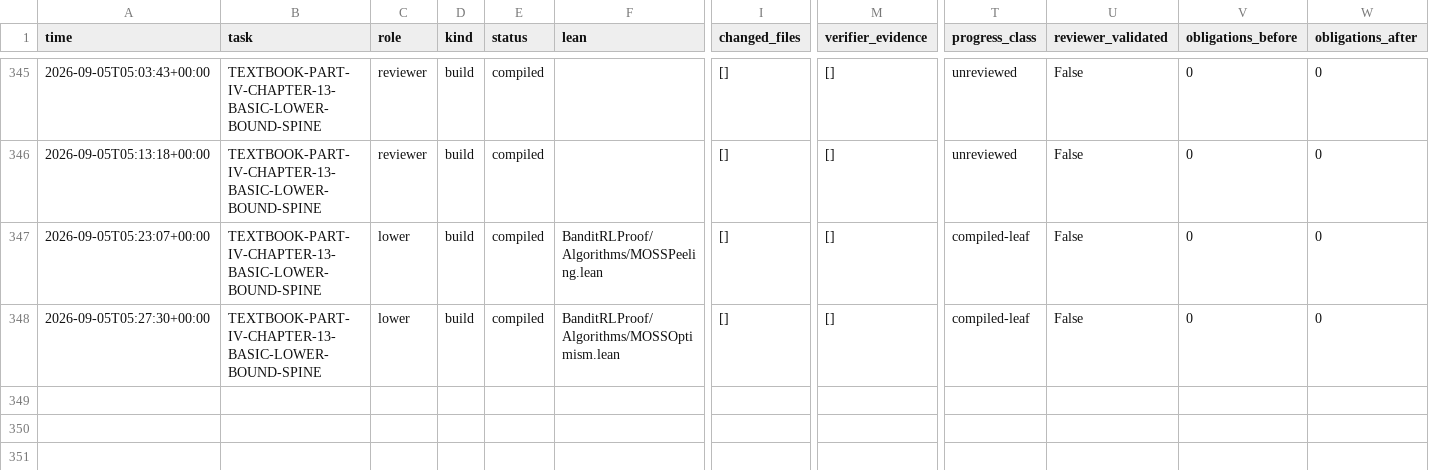
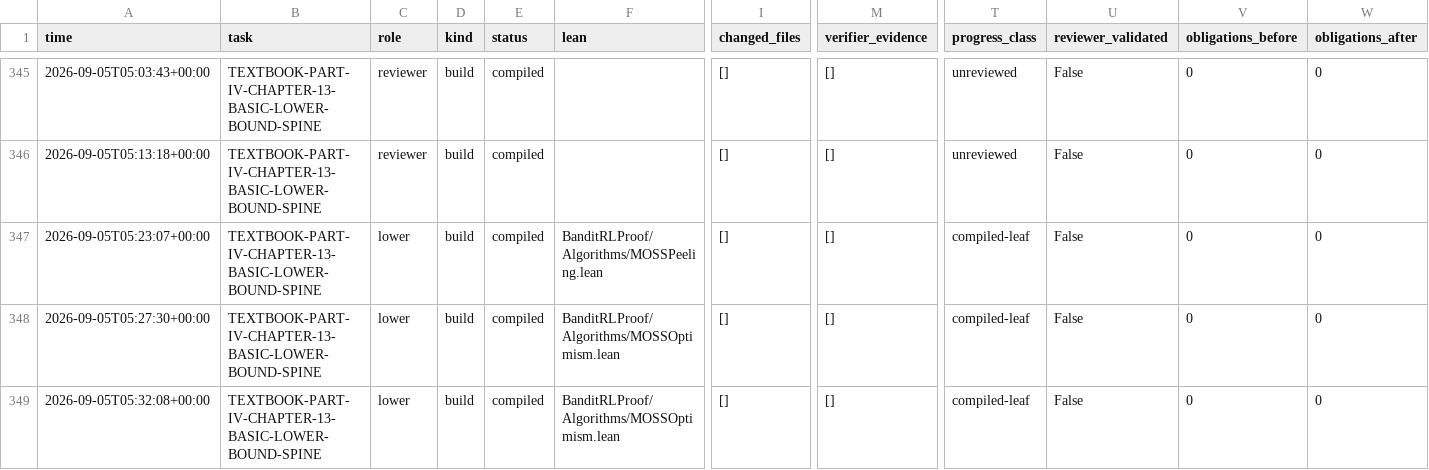
Before and after one commit to DakeBU/Auto-Bandit-RL-Proof-In-Sleep, a CSV file: runs/trials_summary.csv, drawn as a sheet; only a part is shown, gaps mark what is left out; rows hold the shown columns only; the diff names each change by its address in the sheet, - before the commit and + after, or states it on an @@ line.

Commit message:
feat: bound expected MOSS optimism contribution

```diff
--- a/runs/trials_summary.csv
+++ b/runs/trials_summary.csv
+row 349: 2026-09-05T05:32:08+00:00 | TEXTBOOK-PART-IV-CHAPTER-13-BASIC-LOWER-BOUND-SPINE | lower | build | compiled | BanditRLProof/Algorithms/MOSSOptimism.lean | [] | [] | compiled-leaf | False | 0 | 0
```
Also changed, not shown: 15 other files.
